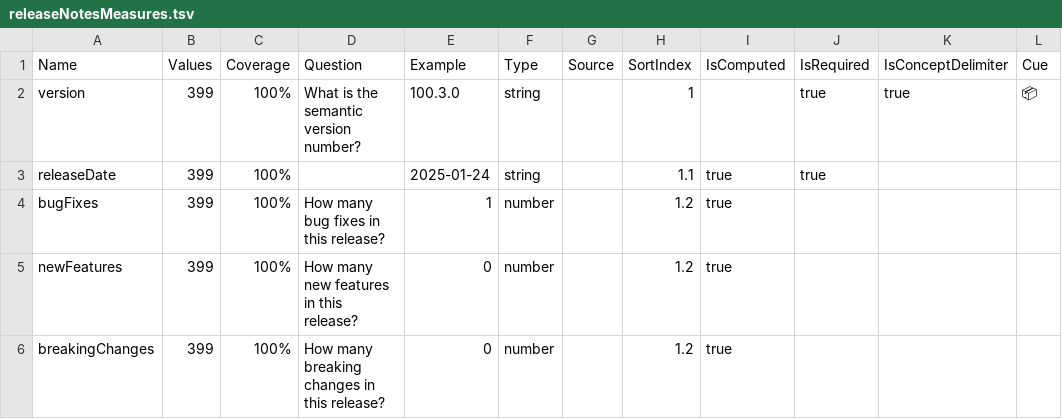
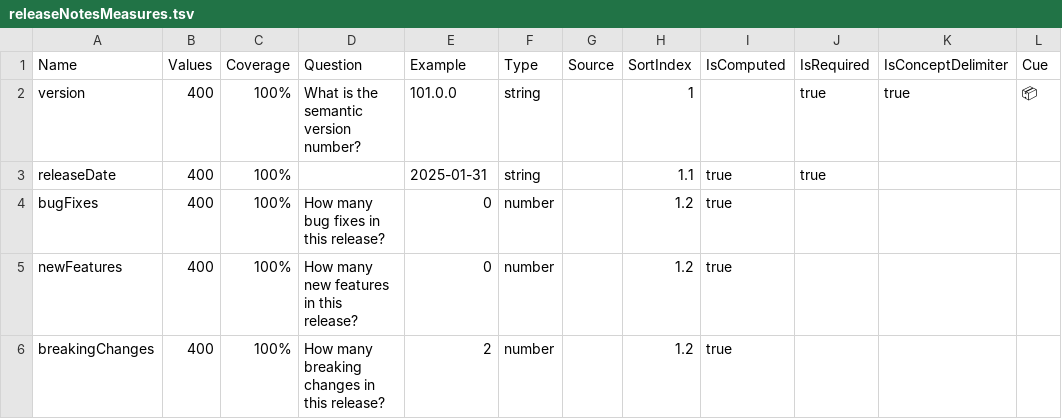
Before and after one commit to breck7/scrollsdk, a TSV file: releaseNotesMeasures.tsv, drawn as a sheet.

```diff
--- a/releaseNotesMeasures.tsv
+++ b/releaseNotesMeasures.tsv
@@ -1,6 +1,6 @@
 Name	Values	Coverage	Question	Example	Type	Source	SortIndex	IsComputed	IsRequired	IsConceptDelimiter	Cue
-version	399	100%	What is the semantic version number?	100.3.0	string		1		true	true	📦
-releaseDate	399	100%		2025-01-24	string		1.1	true	true		
-bugFixes	399	100%	How many bug fixes in this release?	1	number		1.2	true			
-newFeatures	399	100%	How many new features in this release?	0	number		1.2	true			
-breakingChanges	399	100%	How many breaking changes in this release?	0	number		1.2	true			
+version	400	100%	What is the semantic version number?	101.0.0	string		1		true	true	📦
+releaseDate	400	100%		2025-01-31	string		1.1	true	true		
+bugFixes	400	100%	How many bug fixes in this release?	0	number		1.2	true			
+newFeatures	400	100%	How many new features in this release?	0	number		1.2	true			
+breakingChanges	400	100%	How many breaking changes in this release?	2	number		1.2	true			
```
Also changed, not shown: releaseNotes.csv, releaseNotes.tsv, 55 other files.
